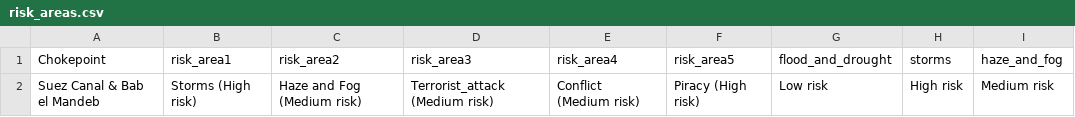
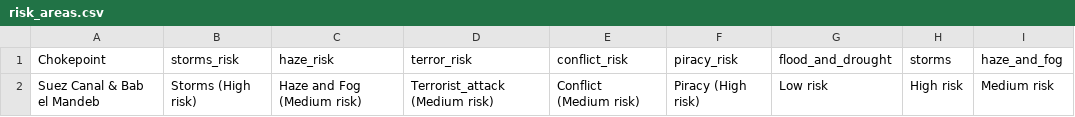
Before and after one commit to towableslow/kgraph, a CSV file: risk_data/risk_areas.csv, drawn as a sheet; only a part is shown; the diff names each change by its address in the sheet, - before the commit and + after, or states it on an @@ line.

Commit message:
Updated load script for initial attempt at risk and data nodes

```diff
--- a/risk_data/risk_areas.csv
+++ b/risk_data/risk_areas.csv
-B1: risk_area1
+B1: storms_risk
-C1: risk_area2
+C1: haze_risk
-D1: risk_area3
+D1: terror_risk
-E1: risk_area4
+E1: conflict_risk
-F1: risk_area5
+F1: piracy_risk
```
Also changed, not shown: 1 other file.
